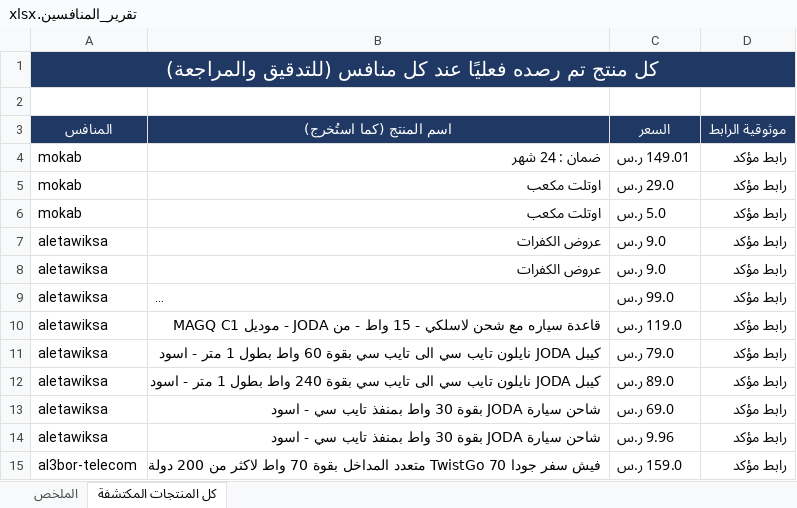
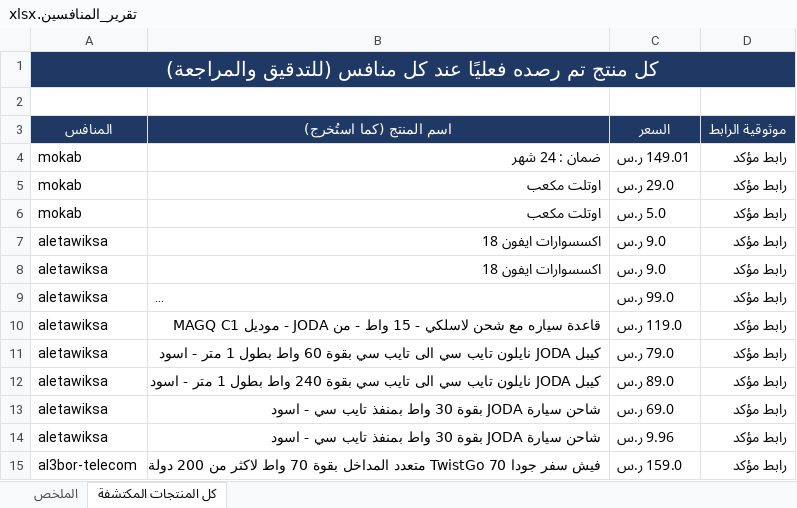
Before and after one commit to wael1997/techtime-market-data, an Excel workbook: data/تقرير_المنافسين.xlsx, sheet كل المنتجات المكتشفة, drawn as a sheet; only a part is shown; long unchanged cells end in …; values as stored, in another font and other column widths than the file's, no borders; the diff covers the shown part only; the diff names each change by its address in the sheet, - before the commit and + after, or states it on an @@ line.

```diff
--- a/data/تقرير_المنافسين.xlsx (sheet كل المنتجات المكتشفة)
+++ b/data/تقرير_المنافسين.xlsx (sheet كل المنتجات المكتشفة)
-B7:B8 (اسم المنتج (كما استُخرج)): عروض الكفرات
+B7:B8 (اسم المنتج (كما استُخرج)): اكسسوارات ايفون 18
```
Also changed, not shown: 45 removed rows elsewhere in this sheet, sheet الملخص, 2 other files.
